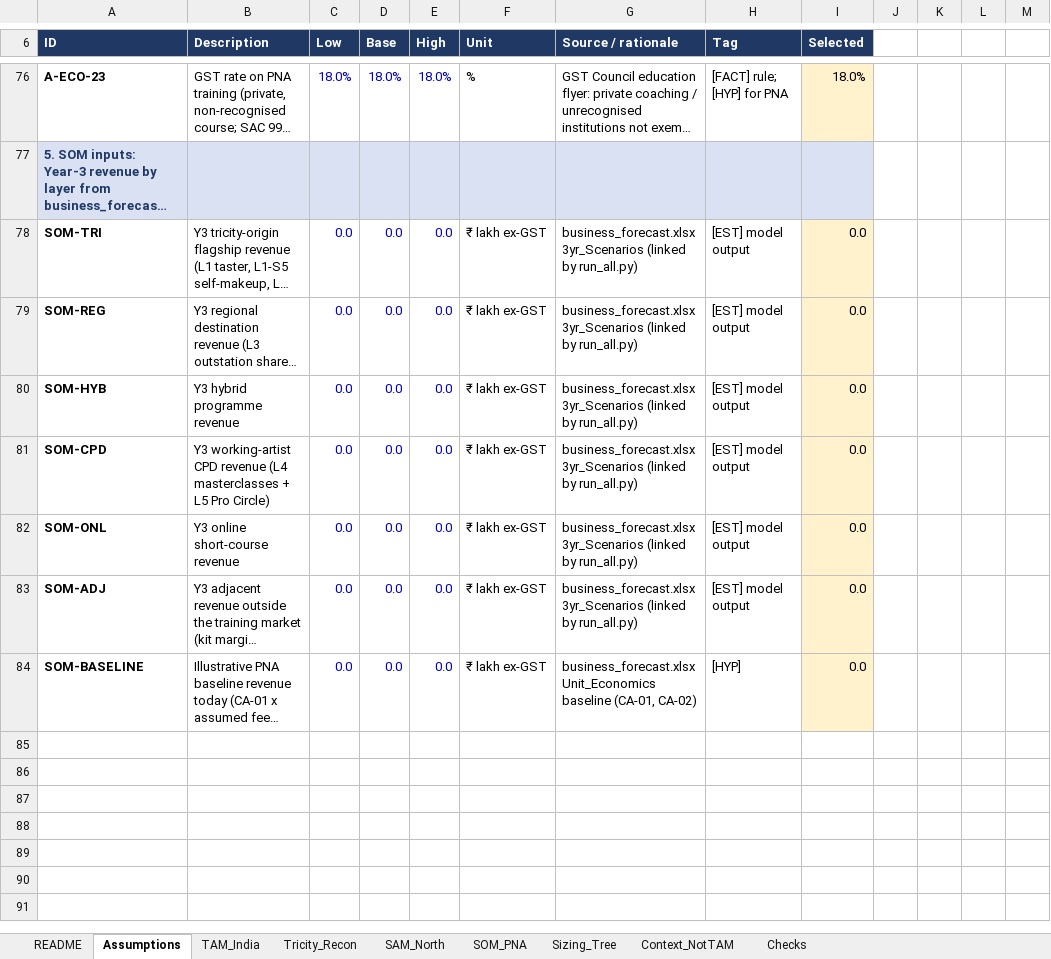
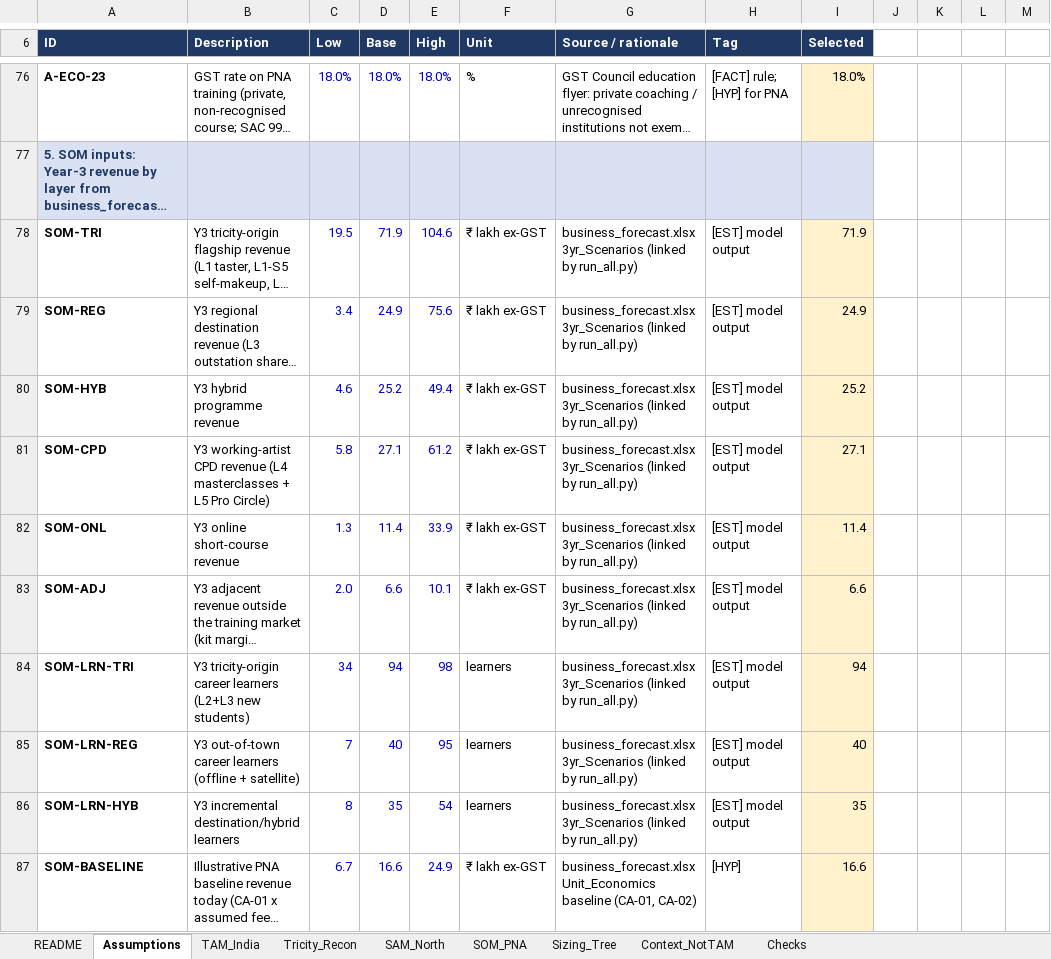
Before and after one commit to ravishchaaubey/apna-demo, an Excel workbook: priyanka_nanda_academy/economics/market_sizing_model.xlsx, sheet Assumptions, drawn as a sheet; only a part is shown, gaps mark what is left out; long unchanged cells end in …; values as stored, in another font and other column widths than the file's, no borders; addresses are those after the commit; the diff names each change by its address in the sheet, - before the commit and + after, or states it on an @@ line.

```diff
--- a/priyanka_nanda_academy/economics/market_sizing_model.xlsx (sheet Assumptions)
+++ b/priyanka_nanda_academy/economics/market_sizing_model.xlsx (sheet Assumptions)
-C78 (Low): 0.0
+C78 (Low): 19.5
-D78 (Base): 0.0
+D78 (Base): 71.9
-E78 (High): 0.0
+E78 (High): 104.6
-I78 (Selected): 0.0
+I78 (Selected): 71.9
-C79 (Low): 0.0
+C79 (Low): 3.4
-D79 (Base): 0.0
+D79 (Base): 24.9
-E79 (High): 0.0
+E79 (High): 75.6
-I79 (Selected): 0.0
+I79 (Selected): 24.9
-C80 (Low): 0.0
+C80 (Low): 4.6
-D80 (Base): 0.0
+D80 (Base): 25.2
-E80 (High): 0.0
+E80 (High): 49.4
-I80 (Selected): 0.0
+I80 (Selected): 25.2
-C81 (Low): 0.0
+C81 (Low): 5.8
-D81 (Base): 0.0
+D81 (Base): 27.1
-E81 (High): 0.0
+E81 (High): 61.2
-I81 (Selected): 0.0
+I81 (Selected): 27.1
-C82 (Low): 0.0
+C82 (Low): 1.3
-D82 (Base): 0.0
+D82 (Base): 11.4
-E82 (High): 0.0
+E82 (High): 33.9
-I82 (Selected): 0.0
+I82 (Selected): 11.4
-C83 (Low): 0.0
+C83 (Low): 2.0
-D83 (Base): 0.0
+D83 (Base): 6.6
-E83 (High): 0.0
+E83 (High): 10.1
-I83 (Selected): 0.0
+I83 (Selected): 6.6
+row 84: SOM-LRN-TRI | Y3 tricity-origin career learners (L2+L3 new students) | 34 | 94 | 98 | learners | business_forecast.xlsx 3yr_Scenarios (linked by run_all.py) | [EST] model output | 94
+row 85: SOM-LRN-REG | Y3 out-of-town career learners (offline + satellite) | 7 | 40 | 95 | learners | business_forecast.xlsx 3yr_Scenarios (linked by run_all.py) | [EST] model output | 40
+row 86: SOM-LRN-HYB | Y3 incremental destination/hybrid learners | 8 | 35 | 54 | learners | business_forecast.xlsx 3yr_Scenarios (linked by run_all.py) | [EST] model output | 35
-C87 (Low): 0.0
+C87 (Low): 6.7
-D87 (Base): 0.0
+D87 (Base): 16.6
-E87 (High): 0.0
+E87 (High): 24.9
-I87 (Selected): 0.0
+I87 (Selected): 16.6
```
Also changed, not shown: sheet SOM_PNA, sheet Sizing_Tree, sheet Tricity_Recon, sheet TAM_India, sheet SAM_North, sheet Checks, formulas that keep their value, 12 other files.
